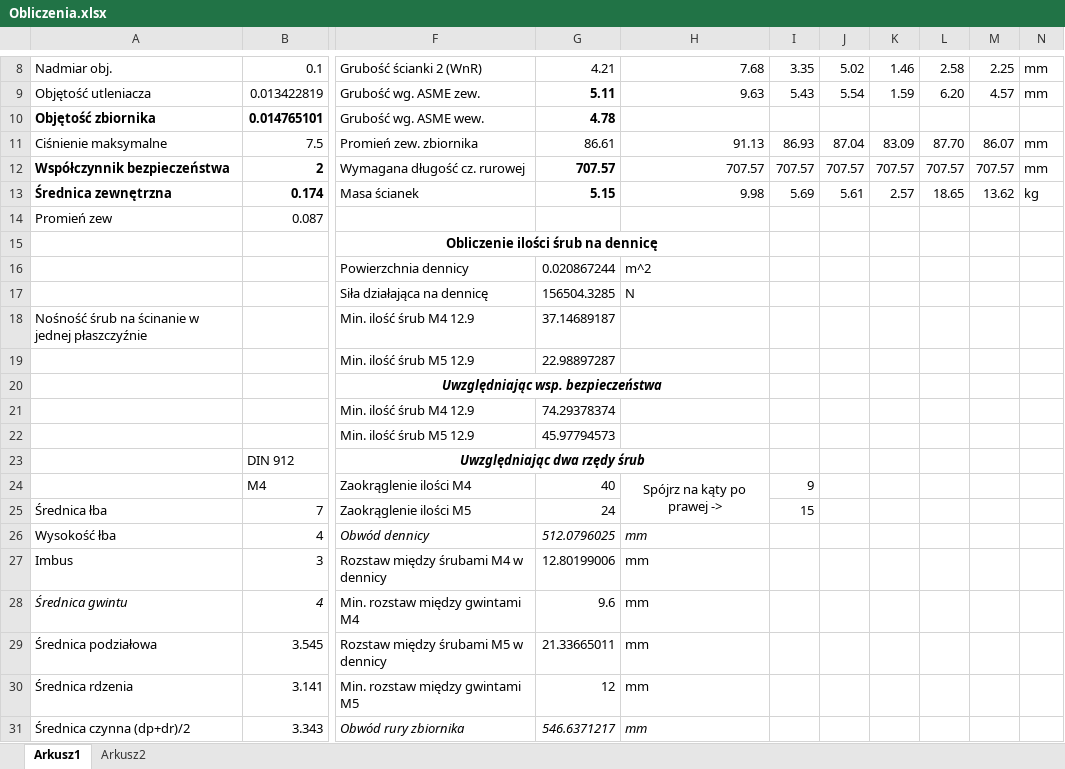
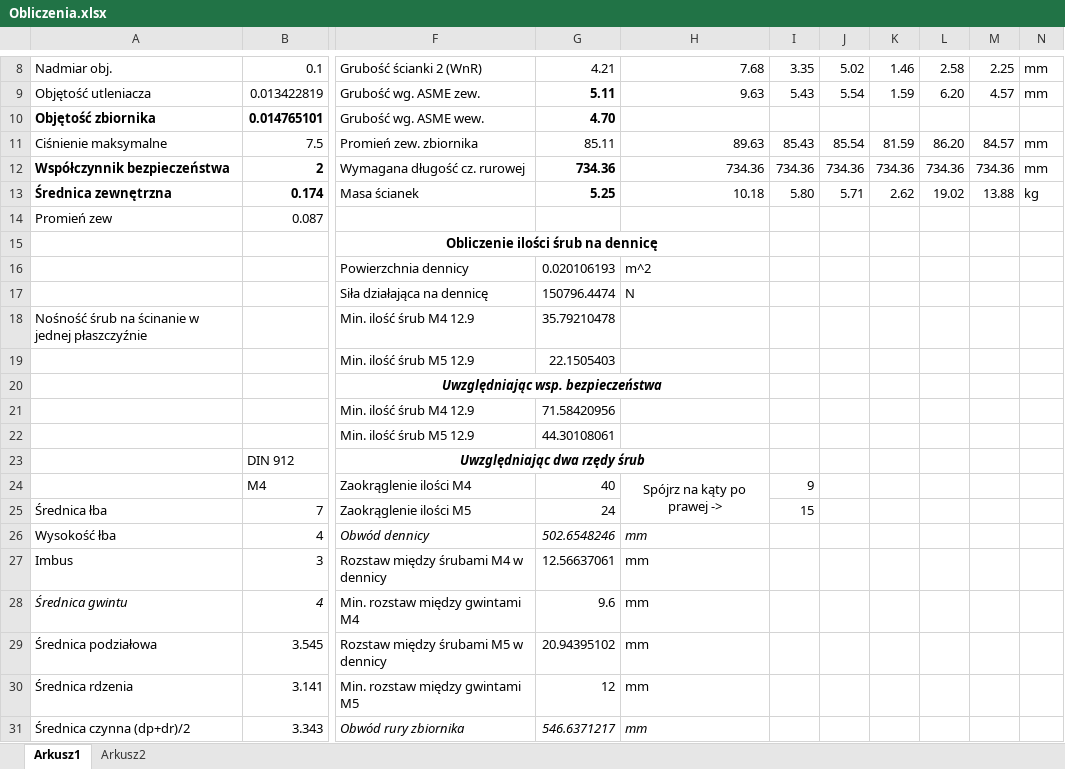
Before and after one commit to Simba-Avionic/Engine, an Excel workbook: Zbiornik/Obliczenia.xlsx, sheet Arkusz1, drawn as a sheet; only a part is shown, gaps mark what is left out; values as stored, in another font and other column widths than the file's, no borders; charts and pictures not drawn; the diff covers the shown part only; the diff names each change by its address in the sheet, - before the commit and + after, or states it on an @@ line.

```diff
--- a/Zbiornik/Obliczenia.xlsx (sheet Arkusz1)
+++ b/Zbiornik/Obliczenia.xlsx (sheet Arkusz1)
-G10: 4.78
+G10: 4.70
-G11: 86.61
+G11: 85.11
-H11: 91.13
+H11: 89.63
-I11: 86.93
+I11: 85.43
-J11: 87.04
+J11: 85.54
-K11: 83.09
+K11: 81.59
-L11: 87.70
+L11: 86.20
-M11: 86.07
+M11: 84.57
-G12: 707.57
+G12: 734.36
-H12: 707.57
+H12: 734.36
-I12: 707.57
+I12: 734.36
-J12: 707.57
+J12: 734.36
-K12: 707.57
+K12: 734.36
-L12: 707.57
+L12: 734.36
-M12: 707.57
+M12: 734.36
-G13: 5.15
+G13: 5.25
-H13: 9.98
+H13: 10.18
-I13: 5.69
+I13: 5.80
-J13: 5.61
+J13: 5.71
-K13: 2.57
+K13: 2.62
-L13: 18.65
+L13: 19.02
-M13: 13.62
+M13: 13.88
-G16: 0.020867244
+G16: 0.020106193
-G17: 156504.3285
+G17: 150796.4474
-G18: 37.14689187
+G18: 35.79210478
-G19: 22.98897287
+G19: 22.1505403
-G21: 74.29378374
+G21: 71.58420956
-G22: 45.97794573
+G22: 44.30108061
-G26: 512.0796025
+G26: 502.6548246
-G27: 12.80199006
+G27: 12.56637061
-G29: 21.33665011
+G29: 20.94395102
```
Also changed, not shown: 13 edited cells elsewhere in this sheet, 4 other files.
